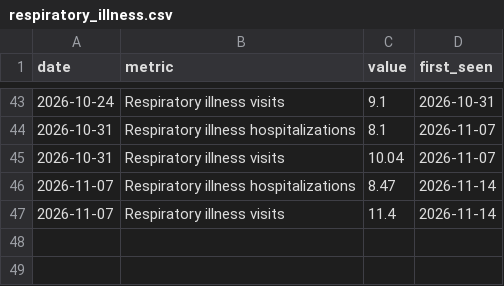
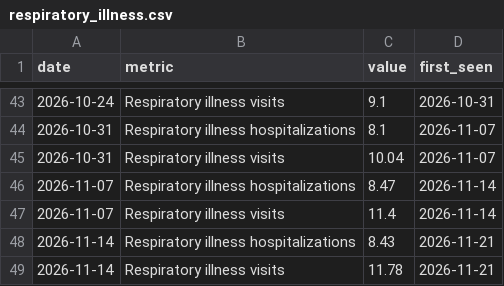
Before and after one commit to BetaNYC/q-map, a CSV file: data/archive/respiratory_illness.csv, drawn as a sheet; only a part is shown, gaps mark what is left out; the diff names each change by its address in the sheet, - before the commit and + after, or states it on an @@ line.

```diff
--- a/data/archive/respiratory_illness.csv
+++ b/data/archive/respiratory_illness.csv
+row 48: 2026-11-14 | Respiratory illness hospitalizations | 8.43 | 2026-11-21
+row 49: 2026-11-14 | Respiratory illness visits | 11.78 | 2026-11-21
```
